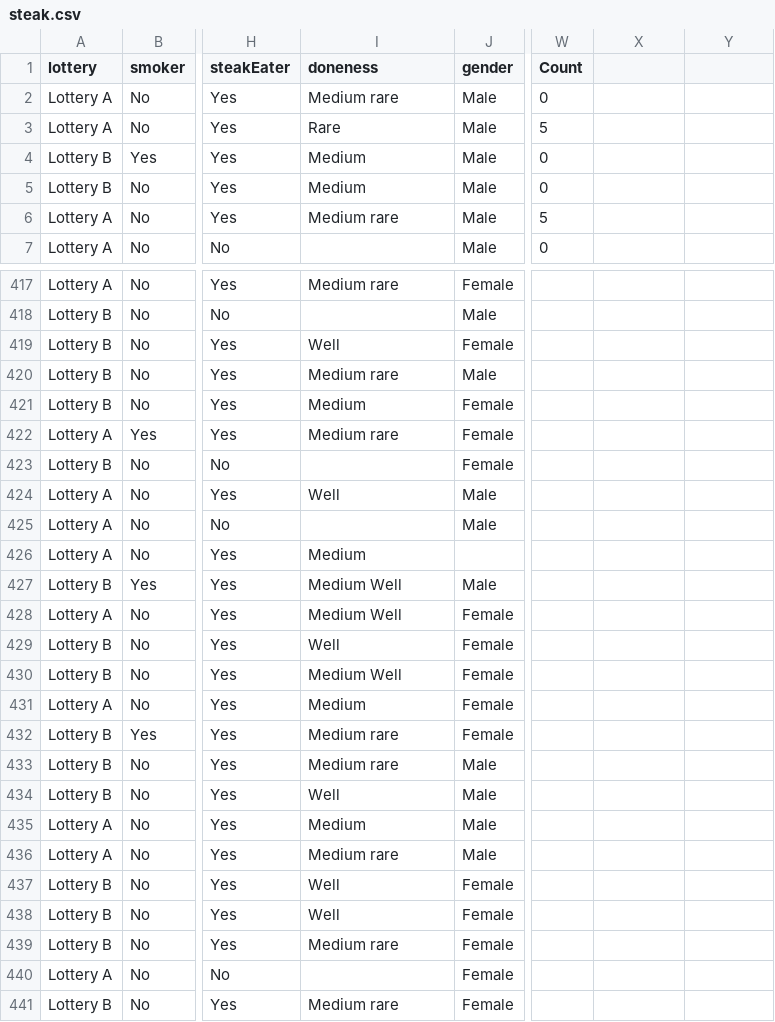
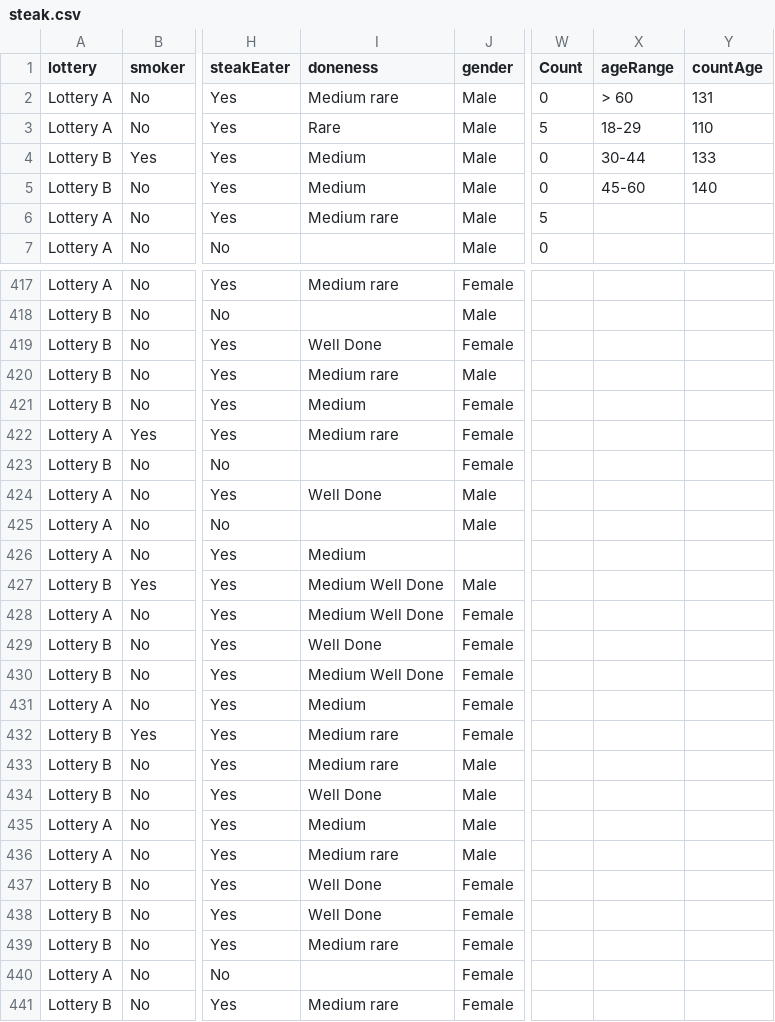
Before and after one commit to ryan198/Visualization, a CSV file: steak.csv, drawn as a sheet; only a part is shown, gaps mark what is left out; the diff covers the shown part only; the diff names each change by its address in the sheet, - before the commit and + after, or states it on an @@ line.

```diff
--- a/steak.csv
+++ b/steak.csv
-X1: (empty)
+X1: ageRange
-Y1: (empty)
+Y1: countAge
-X2 (ageRange): (empty)
+X2 (ageRange): > 60
-Y2 (countAge): (empty)
+Y2 (countAge): 131
-X3 (ageRange): (empty)
+X3 (ageRange): 18-29
-Y3 (countAge): (empty)
+Y3 (countAge): 110
-X4 (ageRange): (empty)
+X4 (ageRange): 30-44
-Y4 (countAge): (empty)
+Y4 (countAge): 133
-X5 (ageRange): (empty)
+X5 (ageRange): 45-60
-Y5 (countAge): (empty)
+Y5 (countAge): 140
-I419 (doneness): Well
+I419 (doneness): Well Done
-I424 (doneness): Well
+I424 (doneness): Well Done
-I427:I428 (doneness): Medium Well
+I427:I428 (doneness): Medium Well Done
-I429 (doneness): Well
+I429 (doneness): Well Done
-I430 (doneness): Medium Well
+I430 (doneness): Medium Well Done
-I434 (doneness): Well
+I434 (doneness): Well Done
-I437:I438 (doneness): Well
+I437:I438 (doneness): Well Done
```
Also changed, not shown: 102 edited cells elsewhere in this file, 1 other file.
